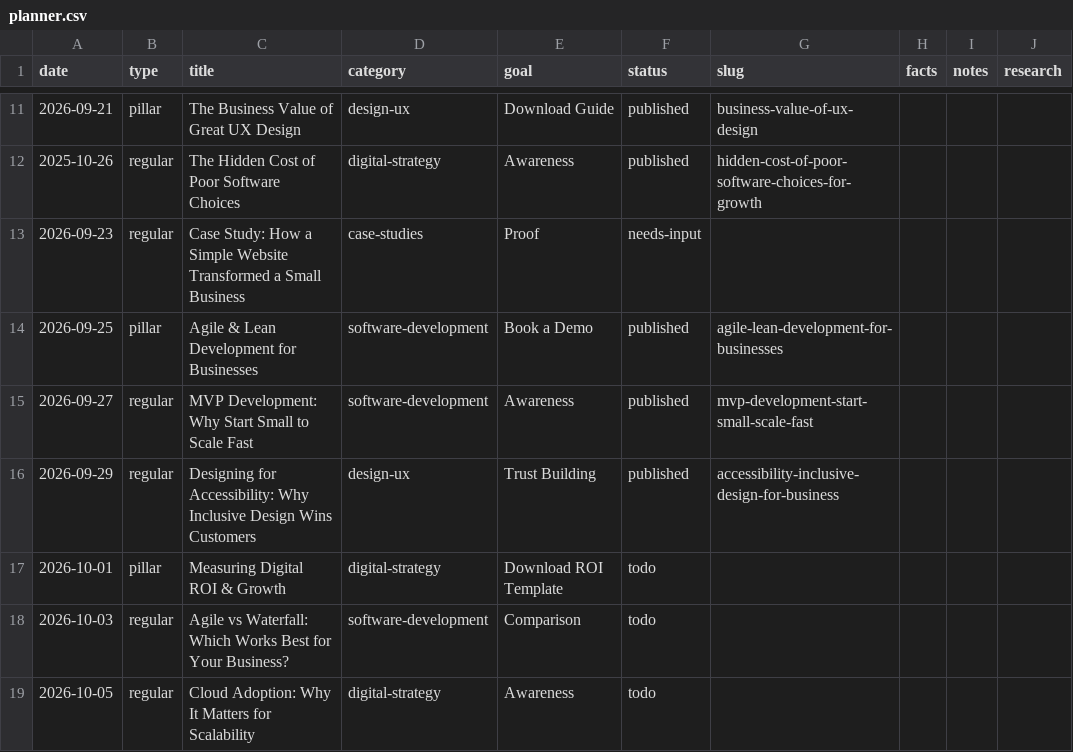
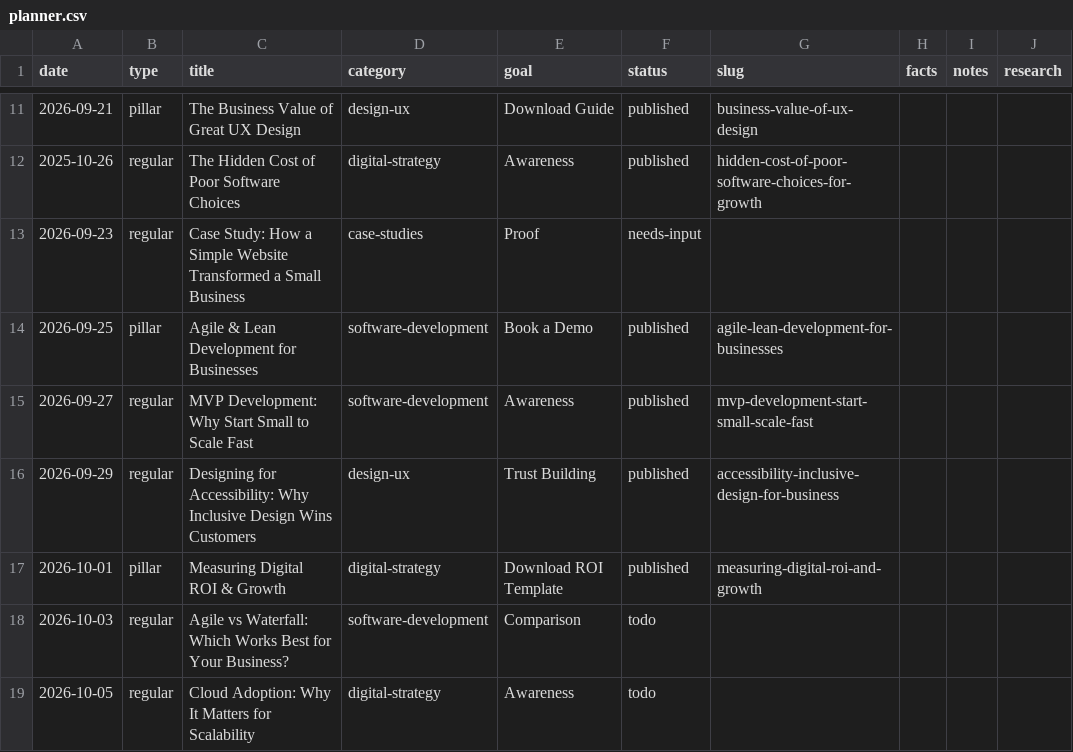
Before and after one commit to ArktikLabs/arktik.id, a CSV file: content/planner.csv, drawn as a sheet; only a part is shown, gaps mark what is left out.

Commit message:
content: publish "Measuring Digital ROI and Growth"

```diff
--- a/content/planner.csv
+++ b/content/planner.csv
@@ -16,3 +16,3 @@ date,type,title,category,goal,status,slug,facts,notes,research
 2026-09-29,regular,Designing for Accessibility: Why Inclusive Design Wins Customers,design-ux,Trust Building,published,accessibility-inclusive-design-for-business,,,
-2026-10-01,pillar,Measuring Digital ROI & Growth,digital-strategy,Download ROI Template,todo,,,,
+2026-10-01,pillar,Measuring Digital ROI & Growth,digital-strategy,Download ROI Template,published,measuring-digital-roi-and-growth,,,
 2026-10-03,regular,Agile vs Waterfall: Which Works Best for Your Business?,software-development,Comparison,todo,,,,
```
Also changed, not shown: 2 other files.
